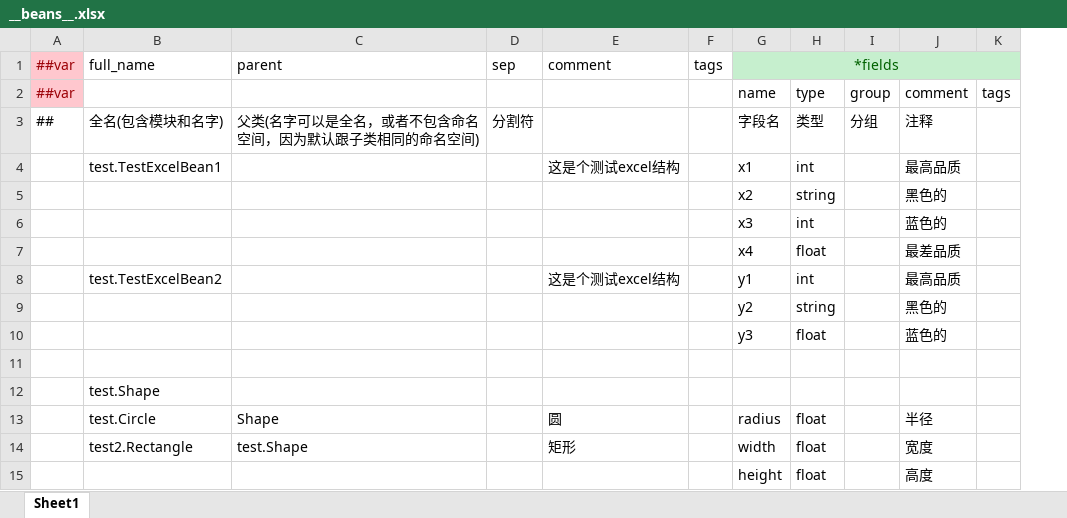
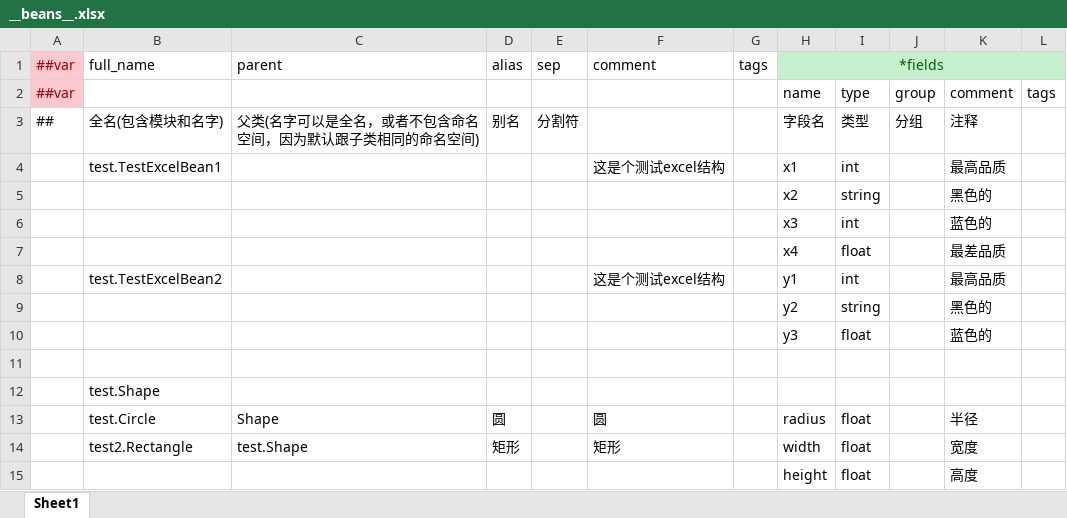
Before and after one commit to focus-creative-games/luban_examples, an Excel workbook: DesignerConfigs/Datas/__beans__.xlsx, sheet Sheet1, drawn as a sheet; values as stored, in another font and other column widths than the file's, no borders; the diff names each change by its address in the sheet, - before the commit and + after, or states it on an @@ line.

Commit message:
[new] excel __beans__.xlsx 支持alias字段

```diff
--- a/DesignerConfigs/Datas/__beans__.xlsx (sheet Sheet1)
+++ b/DesignerConfigs/Datas/__beans__.xlsx (sheet Sheet1)
+column D (alias), rows 3-14: 别名 |  |  |  |  |  |  |  |  |  | 圆 | 矩形
```
Also changed, not shown: DesignerConfigs/Datas/__enums__.xlsx, MiniTemplate/Datas/__beans__.xlsx, 1 other file.
